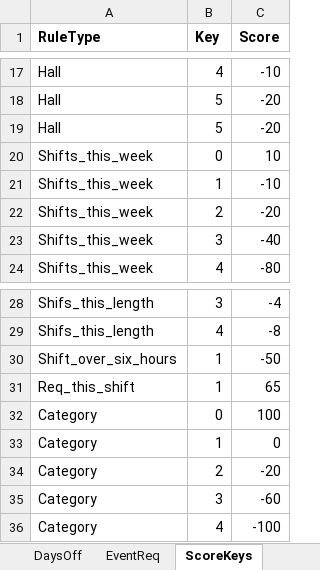
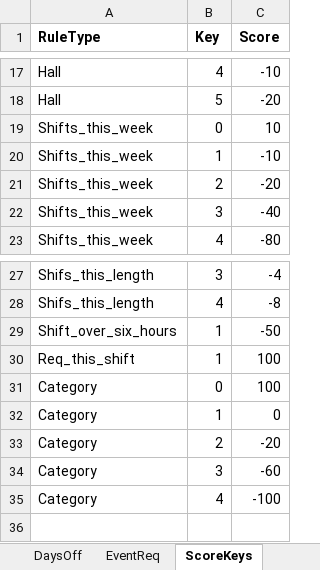
Before and after one commit to siljag23/Verkfraedi_X, an Excel workbook: Data/04_26.xlsx, sheet ScoreKeys, drawn as a sheet; only a part is shown, gaps mark what is left out; values as stored, in another font and other column widths than the file's, no borders; removed rows and columns are numbered as before the commit, all else as after; the diff names each change by its address in the sheet, - before the commit and + after, or states it on an @@ line.

```diff
--- a/Data/04_26.xlsx (sheet ScoreKeys)
+++ b/Data/04_26.xlsx (sheet ScoreKeys)
-row 19: Hall | 5 | -20
-C30 (Score): 65
+C30 (Score): 100
```
Also changed, not shown: formulas that keep their value, Data/03_26.xlsx.
